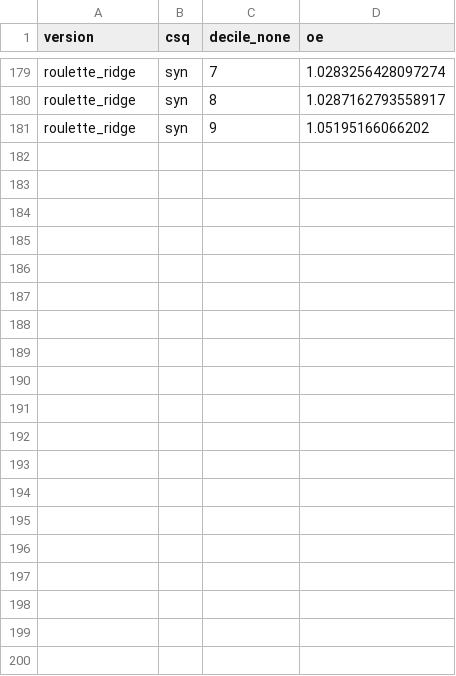
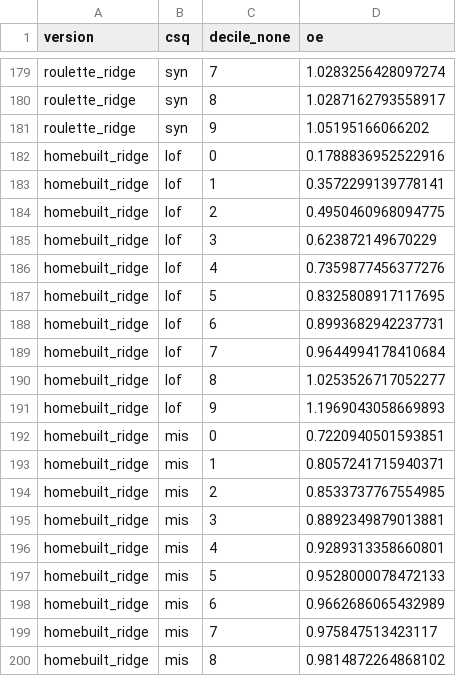
Before and after one commit to broadinstitute/gnomad-constraint, a TSV file: gnomad_constraint/plots/adj_r_syn_oe/followup/release.deciles.tsv, drawn as a sheet; only a part is shown, gaps mark what is left out; the diff covers the shown part only.

```diff
--- a/gnomad_constraint/plots/adj_r_syn_oe/followup/release.deciles.tsv
+++ b/gnomad_constraint/plots/adj_r_syn_oe/followup/release.deciles.tsv
@@ -181 +181,20 @@ roulette_ridge	syn	8	1.0287162793558917
 roulette_ridge	syn	9	1.05195166066202
+homebuilt_ridge	lof	0	0.1788836952522916
+homebuilt_ridge	lof	1	0.3572299139778141
+homebuilt_ridge	lof	2	0.4950460968094775
+homebuilt_ridge	lof	3	0.623872149670229
+homebuilt_ridge	lof	4	0.7359877456377276
+homebuilt_ridge	lof	5	0.8325808917117695
+homebuilt_ridge	lof	6	0.8993682942237731
+homebuilt_ridge	lof	7	0.9644994178410684
+homebuilt_ridge	lof	8	1.0253526717052277
+homebuilt_ridge	lof	9	1.1969043058669893
+homebuilt_ridge	mis	0	0.7220940501593851
+homebuilt_ridge	mis	1	0.8057241715940371
+homebuilt_ridge	mis	2	0.8533737767554985
+homebuilt_ridge	mis	3	0.8892349879013881
+homebuilt_ridge	mis	4	0.9289313358660801
+homebuilt_ridge	mis	5	0.9528000078472133
+homebuilt_ridge	mis	6	0.9662686065432989
+homebuilt_ridge	mis	7	0.975847513423117
+homebuilt_ridge	mis	8	0.9814872264868102
```
Also changed, not shown: 11 added rows elsewhere in this file, gnomad_constraint/plots/adj_r_syn_oe/followup/downstream.deciles.tsv, gnomad_constraint/plots/adj_r_syn_oe/followup/downstream.hotspots.tsv, 6 other files.
